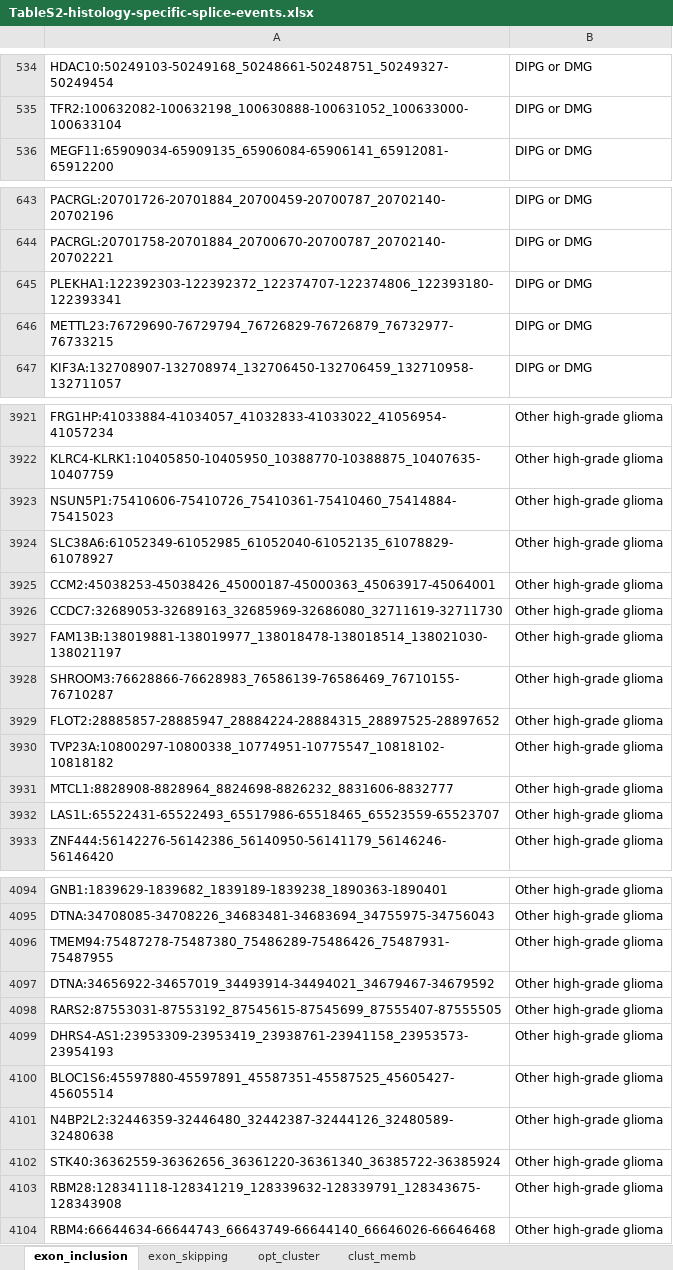
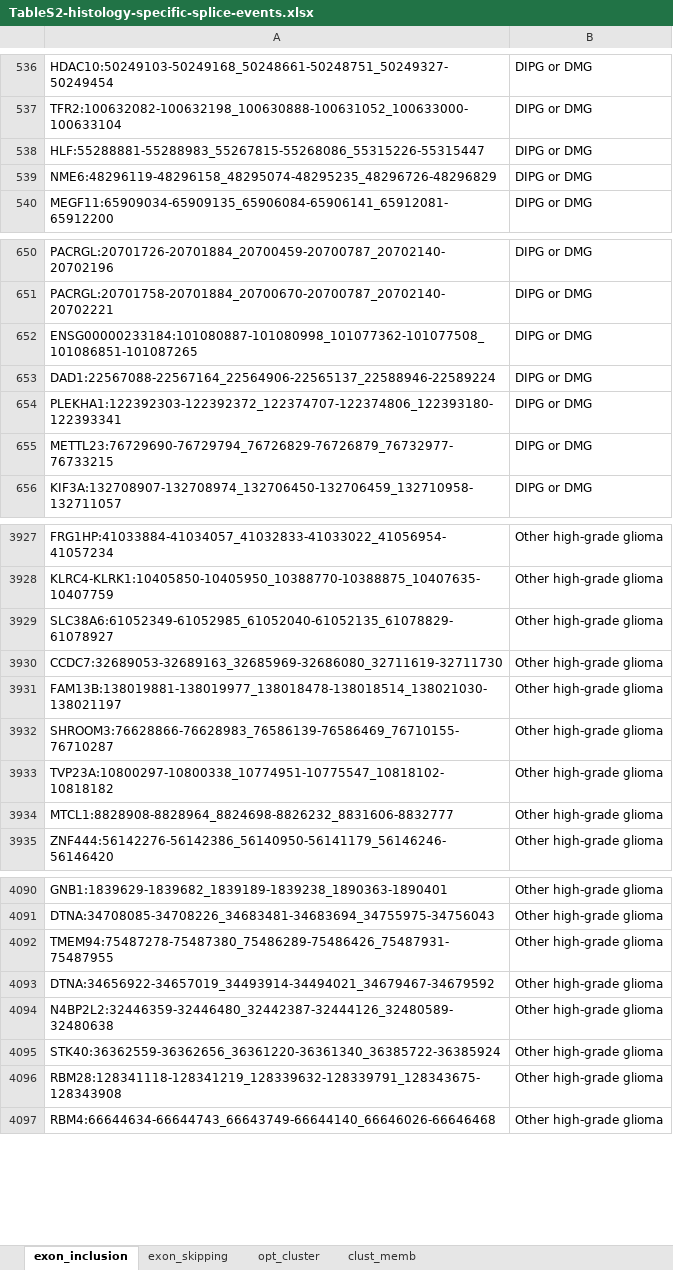
Before and after one commit to d3b-center/pbta-splicing, an Excel workbook: tables/output/TableS2-histology-specific-splice-events.xlsx, sheet exon_inclusion, drawn as a sheet; only a part is shown, gaps mark what is left out; values as stored, in another font and other column widths than the file's, no borders; removed rows and columns are numbered as before the commit, all else as after; the diff covers the shown part only; the diff names each change by its address in the sheet, - before the commit and + after, or states it on an @@ line.

```diff
--- a/tables/output/TableS2-histology-specific-splice-events.xlsx (sheet exon_inclusion)
+++ b/tables/output/TableS2-histology-specific-splice-events.xlsx (sheet exon_inclusion)
+row 538: HLF:55288881-55288983_55267815-55268086_55315226-55315447 | DIPG or DMG
+row 539: NME6:48296119-48296158_48295074-48295235_48296726-48296829 | DIPG or DMG
+row 652: ENSG00000233184:101080887-101080998_101077362-101077508_101086851-101087265 | DIPG or DMG
+row 653: DAD1:22567088-22567164_22564906-22565137_22588946-22589224 | DIPG or DMG
-row 3923: NSUN5P1:75410606-75410726_75410361-75410460_75414884-75415023 | Other high-grade glioma
-row 3925: CCM2:45038253-45038426_45000187-45000363_45063917-45064001 | Other high-grade glioma
-row 3929: FLOT2:28885857-28885947_28884224-28884315_28897525-28897652 | Other high-grade glioma
-row 3932: LAS1L:65522431-65522493_65517986-65518465_65523559-65523707 | Other high-grade glioma
-row 4098: RARS2:87553031-87553192_87545615-87545699_87555407-87555505 | Other high-grade glioma
-row 4099: DHRS4-AS1:23953309-23953419_23938761-23941158_23953573-23954193 | Other high-grade glioma
-row 4100: BLOC1S6:45597880-45597891_45587351-45587525_45605427-45605514 | Other high-grade glioma
```
Also changed, not shown: 11 added rows and 22 removed rows elsewhere in this sheet, sheet exon_skipping, tables/output/TableS3-SF-dysreg.xlsx, tables/output/TableS4-functional-sites.xlsx.
